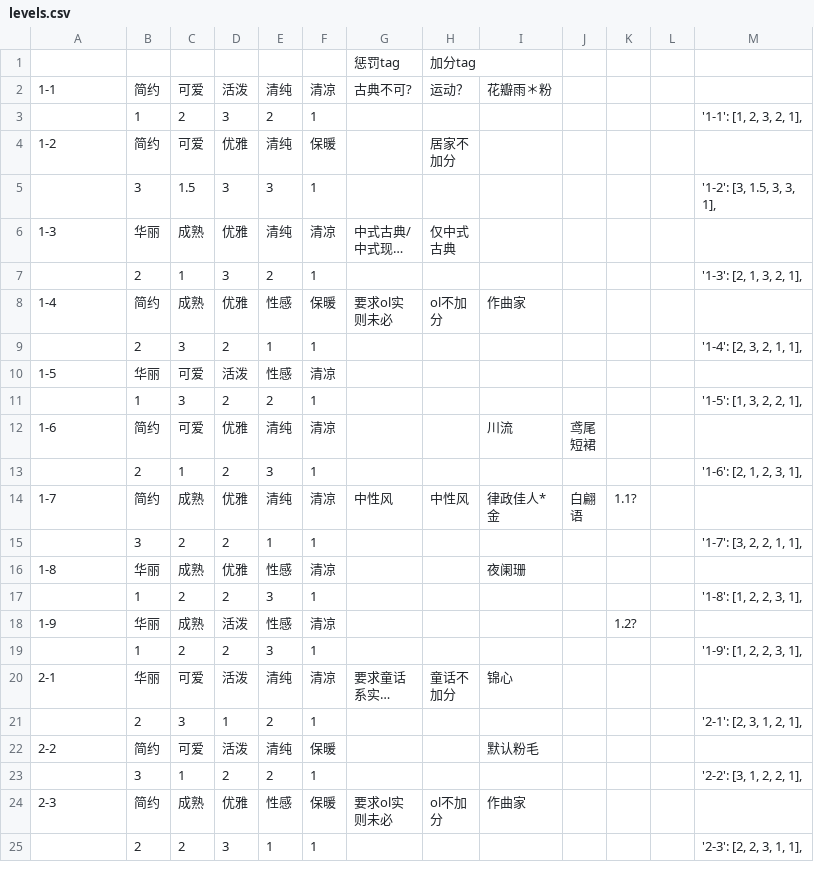
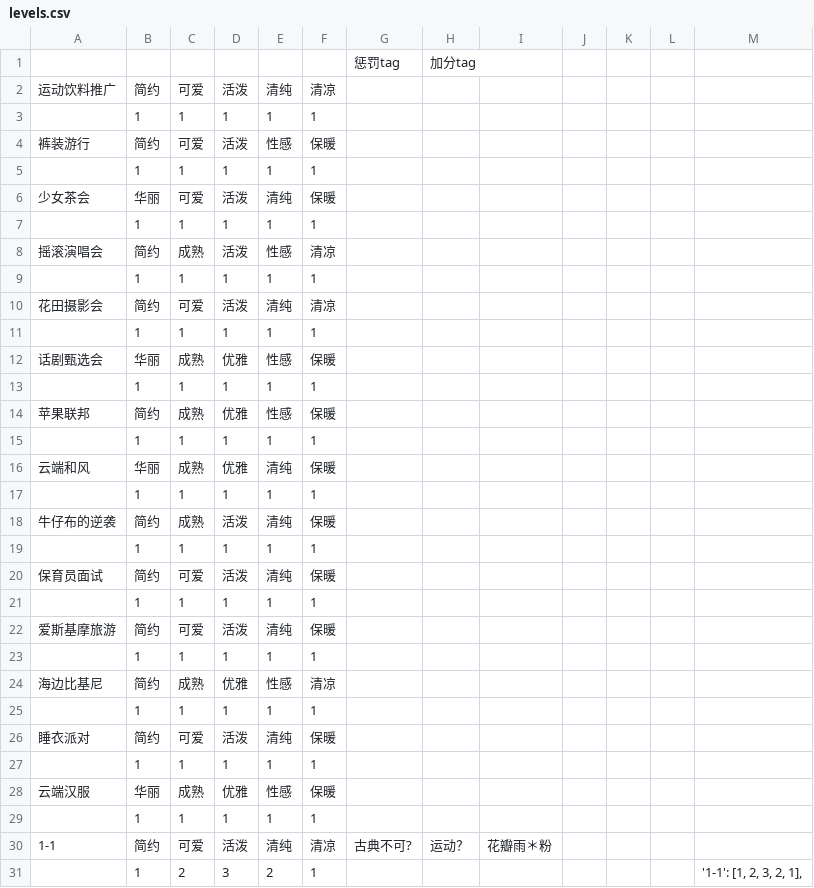
Before and after one commit to ivangift/nikkiup2u3, a CSV file: raw/levels.csv, drawn as a sheet; only a part is shown; the shorter side is filled out with more unchanged rows; long unchanged cells end in …; the diff covers the shown part only; the diff names each change by its address in the sheet, - before the commit and + after, or states it on an @@ line.

Commit message:
update levels

```diff
--- a/raw/levels.csv
+++ b/raw/levels.csv
+row 2: 运动饮料推广 | 简约 | 可爱 | 活泼 | 清纯 | 清凉
+row 3:  | 1 | 1 | 1 | 1 | 1
+row 4: 裤装游行 | 简约 | 可爱 | 活泼 | 性感 | 保暖
+row 5:  | 1 | 1 | 1 | 1 | 1
+row 6: 少女茶会 | 华丽 | 可爱 | 活泼 | 清纯 | 保暖
+row 7:  | 1 | 1 | 1 | 1 | 1
+row 8: 摇滚演唱会 | 简约 | 成熟 | 活泼 | 性感 | 清凉
+row 9:  | 1 | 1 | 1 | 1 | 1
+row 10: 花田摄影会 | 简约 | 可爱 | 活泼 | 清纯 | 清凉
+row 11:  | 1 | 1 | 1 | 1 | 1
+row 12: 话剧甄选会 | 华丽 | 成熟 | 优雅 | 性感 | 保暖
+row 13:  | 1 | 1 | 1 | 1 | 1
+row 14: 苹果联邦 | 简约 | 成熟 | 优雅 | 性感 | 保暖
+row 15:  | 1 | 1 | 1 | 1 | 1
+row 16: 云端和风 | 华丽 | 成熟 | 优雅 | 清纯 | 保暖
+row 17:  | 1 | 1 | 1 | 1 | 1
+row 18: 牛仔布的逆袭 | 简约 | 成熟 | 活泼 | 清纯 | 保暖
+row 19:  | 1 | 1 | 1 | 1 | 1
+row 20: 保育员面试 | 简约 | 可爱 | 活泼 | 清纯 | 保暖
+row 21:  | 1 | 1 | 1 | 1 | 1
+row 22: 爱斯基摩旅游 | 简约 | 可爱 | 活泼 | 清纯 | 保暖
+row 23:  | 1 | 1 | 1 | 1 | 1
+row 24: 海边比基尼 | 简约 | 成熟 | 优雅 | 性感 | 清凉
+row 25:  | 1 | 1 | 1 | 1 | 1
+row 26: 睡衣派对 | 简约 | 可爱 | 活泼 | 清纯 | 保暖
+row 27:  | 1 | 1 | 1 | 1 | 1
+row 28: 云端汉服 | 华丽 | 成熟 | 优雅 | 性感 | 保暖
+row 29:  | 1 | 1 | 1 | 1 | 1
```
Also changed, not shown: 1 added row and 1 removed row elsewhere in this file, 5 other files.
